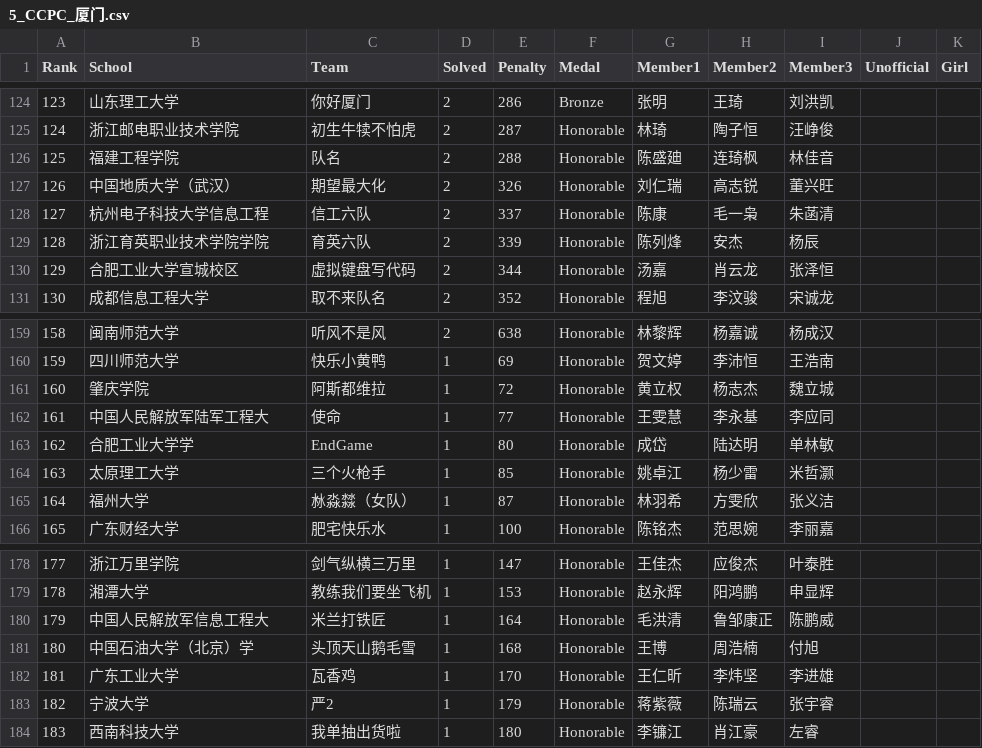
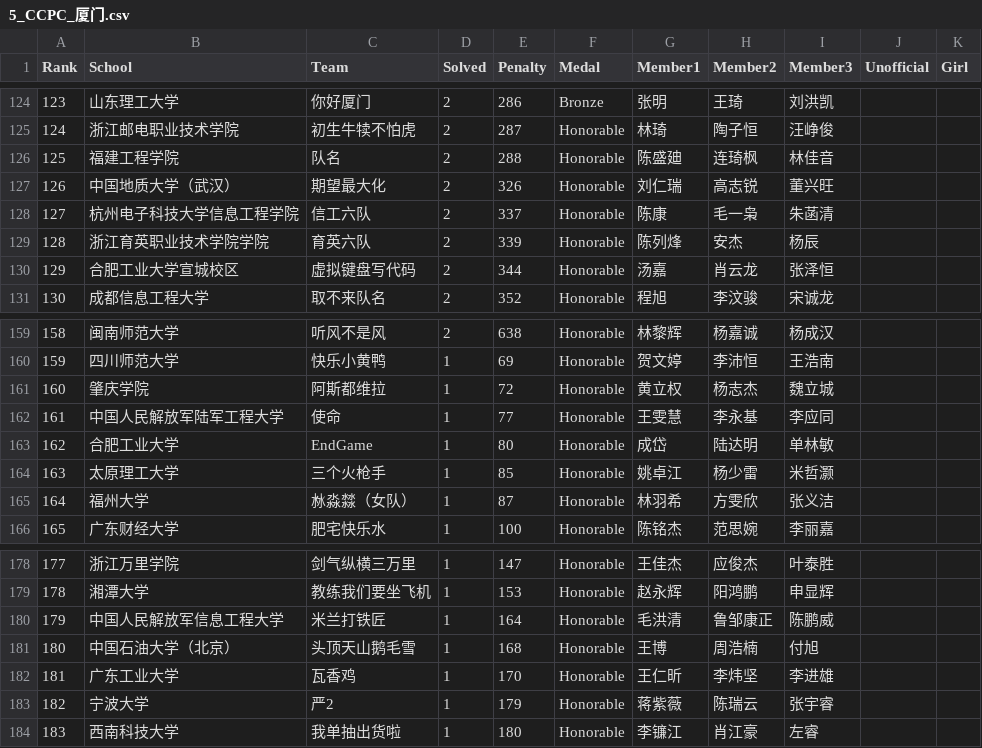
Before and after one commit to JunjieCharles/xcpc-final-standings, a CSV file: csv/5_CCPC_厦门.csv, drawn as a sheet; only a part is shown, gaps mark what is left out.

```diff
--- a/csv/5_CCPC_厦门.csv
+++ b/csv/5_CCPC_厦门.csv
@@ -127,3 +127,3 @@
 126,中国地质大学（武汉）,期望最大化,2,326,Honorable,刘仁瑞,高志锐,董兴旺,,
-127,杭州电子科技大学信息工程,信工六队,2,337,Honorable,陈康,毛一枭,朱菡清,,
+127,杭州电子科技大学信息工程学院,信工六队,2,337,Honorable,陈康,毛一枭,朱菡清,,
 128,浙江育英职业技术学院学院,育英六队,2,339,Honorable,陈列烽,安杰,杨辰,,
@@ -161,4 +161,4 @@
 160,肇庆学院,阿斯都维拉,1,72,Honorable,黄立权,杨志杰,魏立城,,
-161,中国人民解放军陆军工程大,使命,1,77,Honorable,王雯慧,李永基,李应同,,
-162,合肥工业大学学,EndGame,1,80,Honorable,成岱,陆达明,单林敏,,
+161,中国人民解放军陆军工程大学,使命,1,77,Honorable,王雯慧,李永基,李应同,,
+162,合肥工业大学,EndGame,1,80,Honorable,成岱,陆达明,单林敏,,
 163,太原理工大学,三个火枪手,1,85,Honorable,姚卓江,杨少雷,米哲灏,,
@@ -179,4 +179,4 @@
 178,湘潭大学,教练我们要坐飞机,1,153,Honorable,赵永辉,阳鸿鹏,申显辉,,
-179,中国人民解放军信息工程大,米兰打铁匠,1,164,Honorable,毛洪清,鲁邹康正,陈鹏威,,
-180,中国石油大学（北京）学,头顶天山鹅毛雪,1,168,Honorable,王博,周浩楠,付旭,,
+179,中国人民解放军信息工程大学,米兰打铁匠,1,164,Honorable,毛洪清,鲁邹康正,陈鹏威,,
+180,中国石油大学（北京）,头顶天山鹅毛雪,1,168,Honorable,王博,周浩楠,付旭,,
 181,广东工业大学,瓦香鸡,1,170,Honorable,王仁昕,李炜坚,李进雄,,
```
Also changed, not shown: csv/44_ICPC_ECFinal.csv, csv/45_ICPC_南京.csv, 6 other files.
